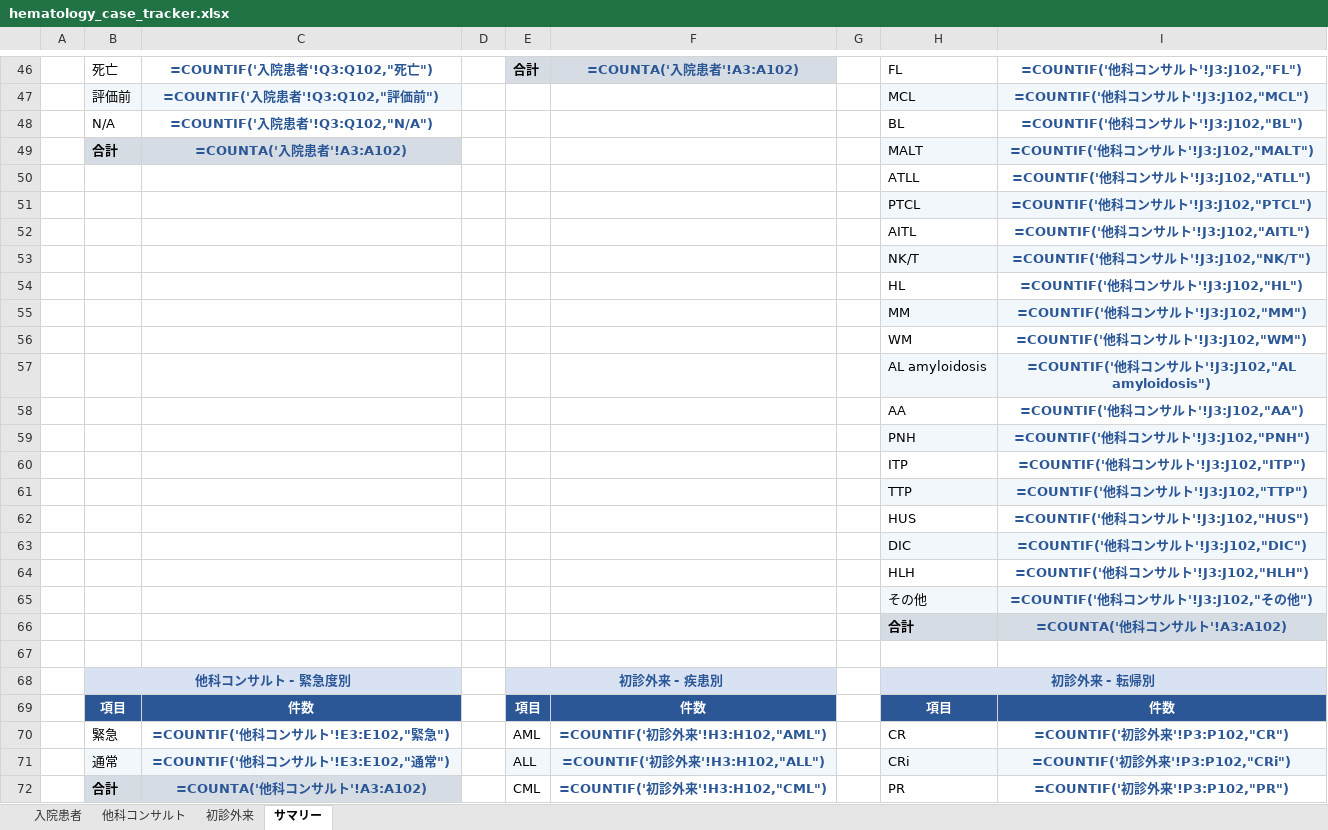
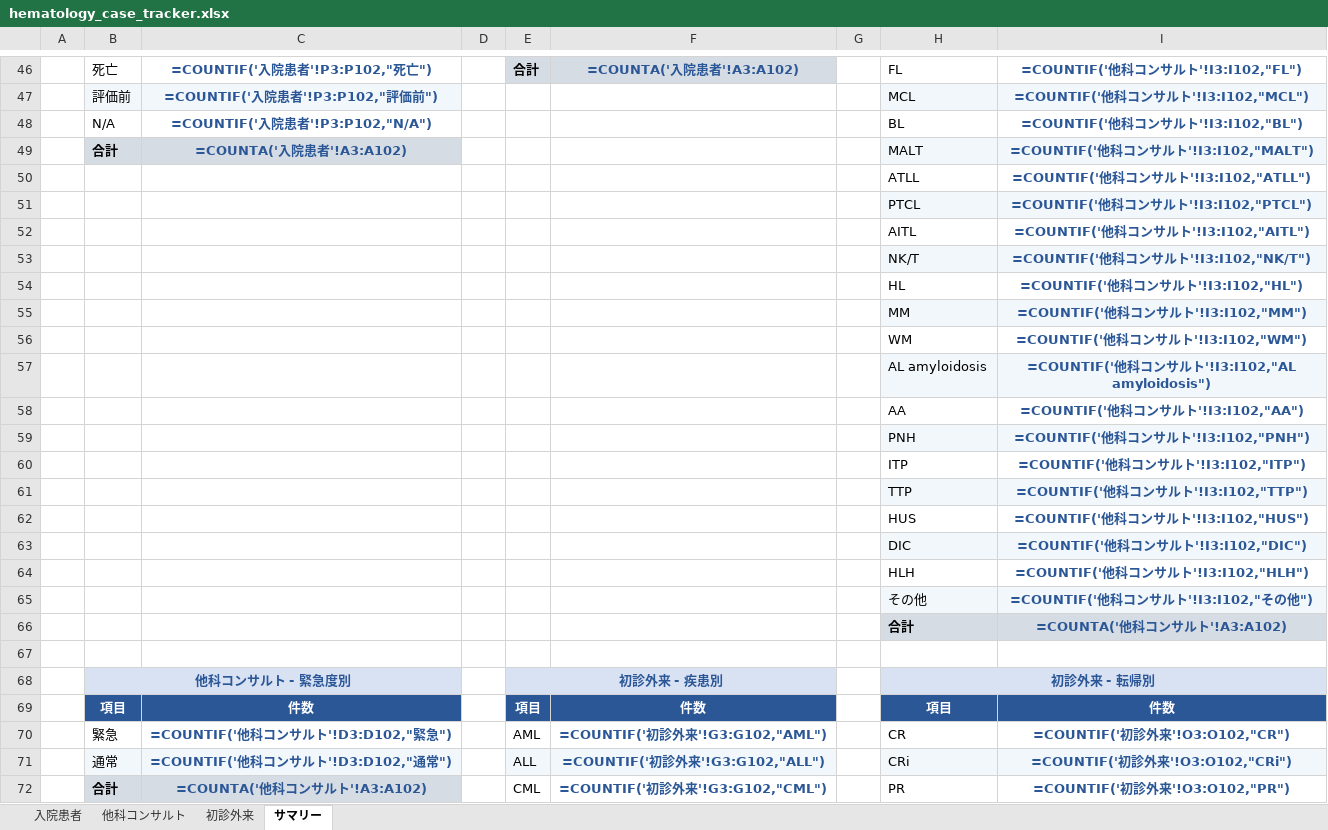
Before and after one commit to awkward37/hyponatremia-tool, an Excel workbook: hematology_case_tracker.xlsx, sheet サマリー, drawn as a sheet; only a part is shown, gaps mark what is left out; values as stored, in another font and other column widths than the file's, no borders; formulas without a stored value are shown as written; the diff covers the shown part only; the diff names each change by its address in the sheet, - before the commit and + after, or states it on an @@ line.

```diff
--- a/hematology_case_tracker.xlsx (sheet サマリー)
+++ b/hematology_case_tracker.xlsx (sheet サマリー)
-C46: =COUNTIF('入院患者'!Q3:Q102,"死亡")
+C46: =COUNTIF('入院患者'!P3:P102,"死亡")
-I46: =COUNTIF('他科コンサルト'!J3:J102,"FL")
+I46: =COUNTIF('他科コンサルト'!I3:I102,"FL")
-C47: =COUNTIF('入院患者'!Q3:Q102,"評価前")
+C47: =COUNTIF('入院患者'!P3:P102,"評価前")
-I47: =COUNTIF('他科コンサルト'!J3:J102,"MCL")
+I47: =COUNTIF('他科コンサルト'!I3:I102,"MCL")
-C48: =COUNTIF('入院患者'!Q3:Q102,"N/A")
+C48: =COUNTIF('入院患者'!P3:P102,"N/A")
-I48: =COUNTIF('他科コンサルト'!J3:J102,"BL")
+I48: =COUNTIF('他科コンサルト'!I3:I102,"BL")
-I49: =COUNTIF('他科コンサルト'!J3:J102,"MALT")
+I49: =COUNTIF('他科コンサルト'!I3:I102,"MALT")
-I50: =COUNTIF('他科コンサルト'!J3:J102,"ATLL")
+I50: =COUNTIF('他科コンサルト'!I3:I102,"ATLL")
-I51: =COUNTIF('他科コンサルト'!J3:J102,"PTCL")
+I51: =COUNTIF('他科コンサルト'!I3:I102,"PTCL")
-I52: =COUNTIF('他科コンサルト'!J3:J102,"AITL")
+I52: =COUNTIF('他科コンサルト'!I3:I102,"AITL")
-I53: =COUNTIF('他科コンサルト'!J3:J102,"NK/T")
+I53: =COUNTIF('他科コンサルト'!I3:I102,"NK/T")
-I54: =COUNTIF('他科コンサルト'!J3:J102,"HL")
+I54: =COUNTIF('他科コンサルト'!I3:I102,"HL")
-I55: =COUNTIF('他科コンサルト'!J3:J102,"MM")
+I55: =COUNTIF('他科コンサルト'!I3:I102,"MM")
-I56: =COUNTIF('他科コンサルト'!J3:J102,"WM")
+I56: =COUNTIF('他科コンサルト'!I3:I102,"WM")
-I57: =COUNTIF('他科コンサルト'!J3:J102,"AL amyloidosis")
+I57: =COUNTIF('他科コンサルト'!I3:I102,"AL amyloidosis")
-I58: =COUNTIF('他科コンサルト'!J3:J102,"AA")
+I58: =COUNTIF('他科コンサルト'!I3:I102,"AA")
-I59: =COUNTIF('他科コンサルト'!J3:J102,"PNH")
+I59: =COUNTIF('他科コンサルト'!I3:I102,"PNH")
-I60: =COUNTIF('他科コンサルト'!J3:J102,"ITP")
+I60: =COUNTIF('他科コンサルト'!I3:I102,"ITP")
-I61: =COUNTIF('他科コンサルト'!J3:J102,"TTP")
+I61: =COUNTIF('他科コンサルト'!I3:I102,"TTP")
-I62: =COUNTIF('他科コンサルト'!J3:J102,"HUS")
+I62: =COUNTIF('他科コンサルト'!I3:I102,"HUS")
-I63: =COUNTIF('他科コンサルト'!J3:J102,"DIC")
+I63: =COUNTIF('他科コンサルト'!I3:I102,"DIC")
-I64: =COUNTIF('他科コンサルト'!J3:J102,"HLH")
+I64: =COUNTIF('他科コンサルト'!I3:I102,"HLH")
-I65: =COUNTIF('他科コンサルト'!J3:J102,"その他")
+I65: =COUNTIF('他科コンサルト'!I3:I102,"その他")
-C70: =COUNTIF('他科コンサルト'!E3:E102,"緊急")
+C70: =COUNTIF('他科コンサルト'!D3:D102,"緊急")
-F70: =COUNTIF('初診外来'!H3:H102,"AML")
+F70: =COUNTIF('初診外来'!G3:G102,"AML")
-I70: =COUNTIF('初診外来'!P3:P102,"CR")
+I70: =COUNTIF('初診外来'!O3:O102,"CR")
-C71: =COUNTIF('他科コンサルト'!E3:E102,"通常")
+C71: =COUNTIF('他科コンサルト'!D3:D102,"通常")
-F71: =COUNTIF('初診外来'!H3:H102,"ALL")
+F71: =COUNTIF('初診外来'!G3:G102,"ALL")
-I71: =COUNTIF('初診外来'!P3:P102,"CRi")
+I71: =COUNTIF('初診外来'!O3:O102,"CRi")
-F72: =COUNTIF('初診外来'!H3:H102,"CML")
+F72: =COUNTIF('初診外来'!G3:G102,"CML")
-I72: =COUNTIF('初診外来'!P3:P102,"PR")
+I72: =COUNTIF('初診外来'!O3:O102,"PR")
```
Also changed, not shown: 97 edited cells elsewhere in this sheet, sheet 入院患者, sheet 他科コンサルト, sheet 初診外来.
